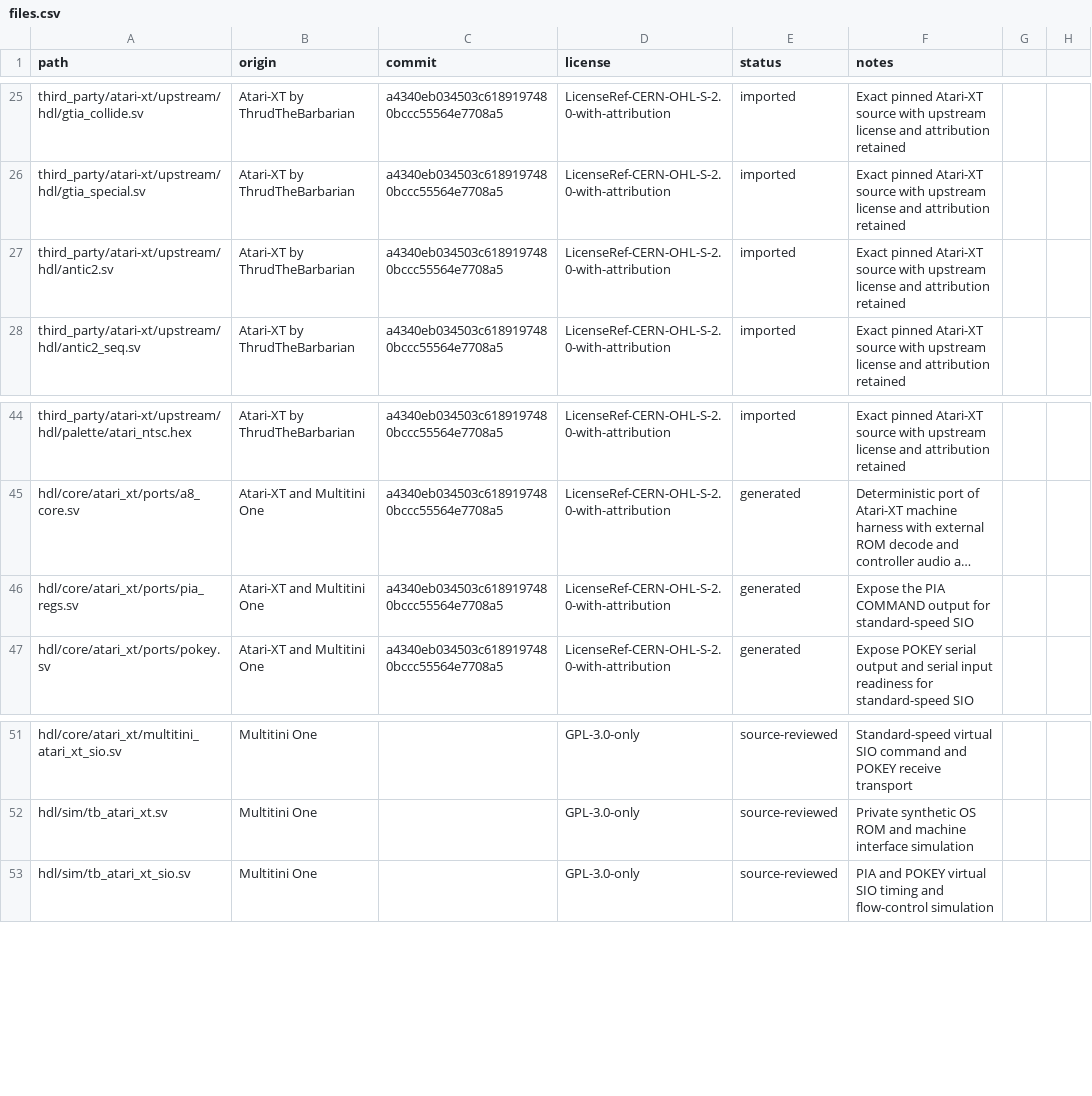
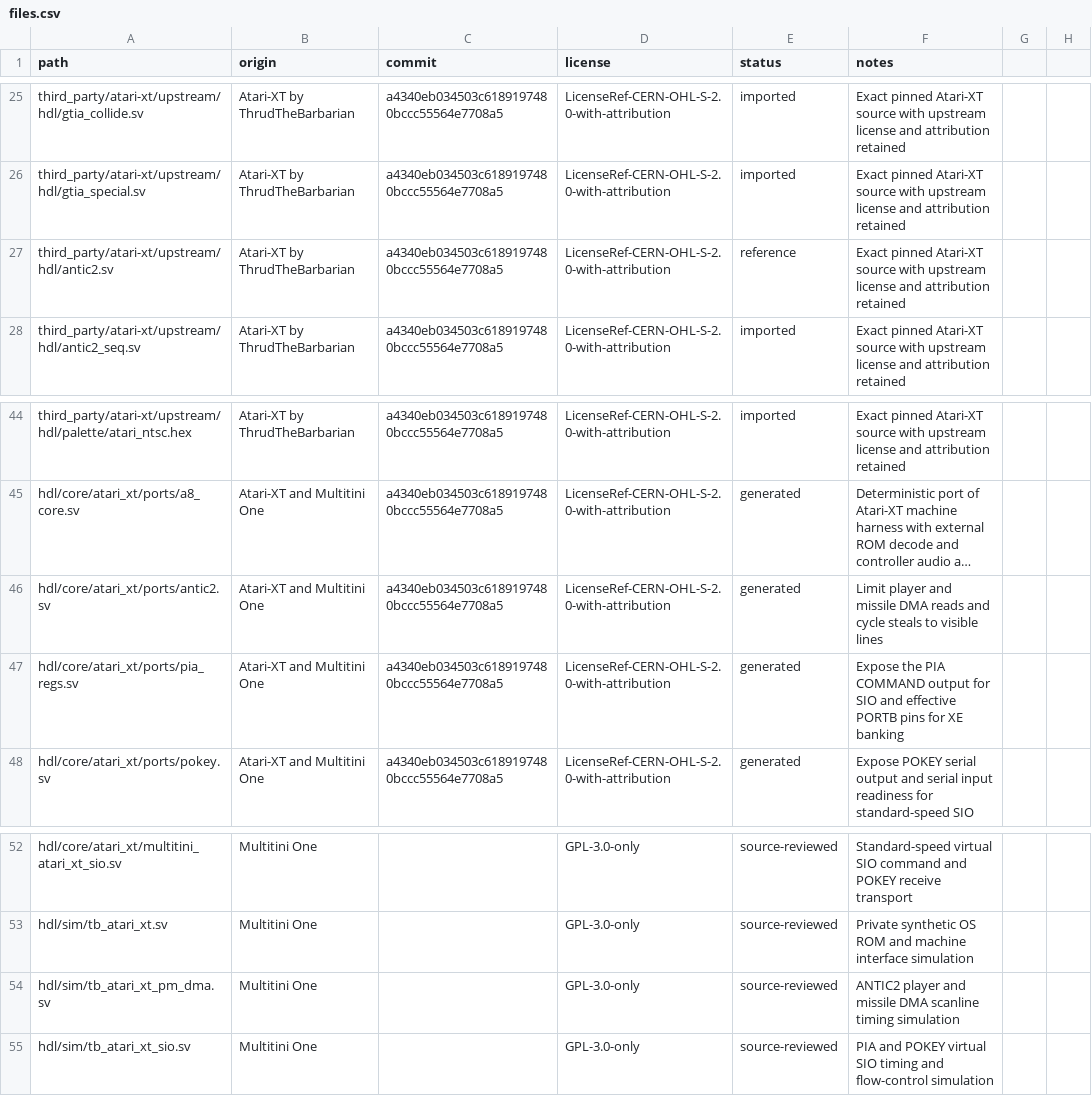
Before and after one commit to hasseily/multitini-one, a CSV file: licenses/files.csv, drawn as a sheet; only a part is shown, gaps mark what is left out; long unchanged cells end in …; addresses are those after the commit; the diff names each change by its address in the sheet, - before the commit and + after, or states it on an @@ line.

```diff
--- a/licenses/files.csv
+++ b/licenses/files.csv
-E27 (status): imported
+E27 (status): reference
+row 46: hdl/core/atari_xt/ports/antic2.sv | Atari-XT and Multitini One | a4340eb034503c6189197480bccc55564e7708a5 | LicenseRef-CERN-OHL-S-2.0-with-attribution | generated | Limit player and missile DMA reads and cycle steals to visible lines
-F47 (notes): …output for standard-speed SIO
+F47 (notes): …output for SIO and effective PORTB pins for XE banking
+row 54: hdl/sim/tb_atari_xt_pm_dma.sv | Multitini One |  | GPL-3.0-only | source-reviewed | ANTIC2 player and missile DMA scanline timing simulation
```
Also changed, not shown: 28 other files.
